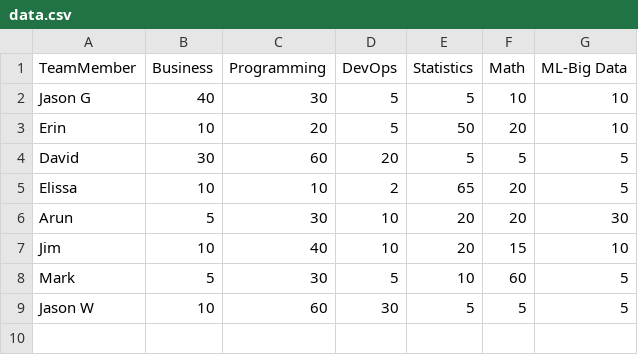
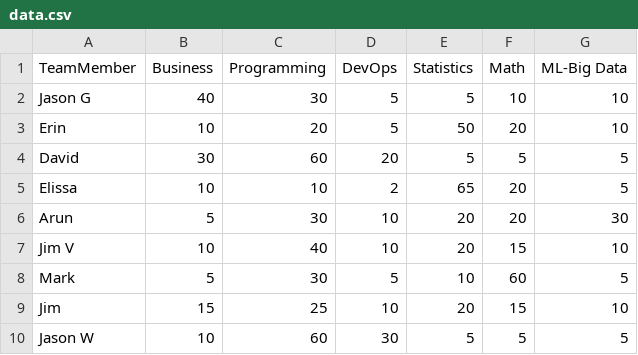
Before and after one commit to Nordstrom/novo-nordisk-talk, a CSV file: slides/team_skills/data.csv, drawn as a sheet.

```diff
--- a/slides/team_skills/data.csv
+++ b/slides/team_skills/data.csv
@@ -6,4 +6,5 @@ Elissa,10,10,2,65,20,5
 Arun,5,30,10,20,20,30
-Jim,10,40,10,20,15,10
+Jim V,10,40,10,20,15,10
 Mark,5,30,5,10,60,5
+Jim,15,25,10,20,15,10
 Jason W,10,60,30,5,5,5
```
Also changed, not shown: 2 other files.
